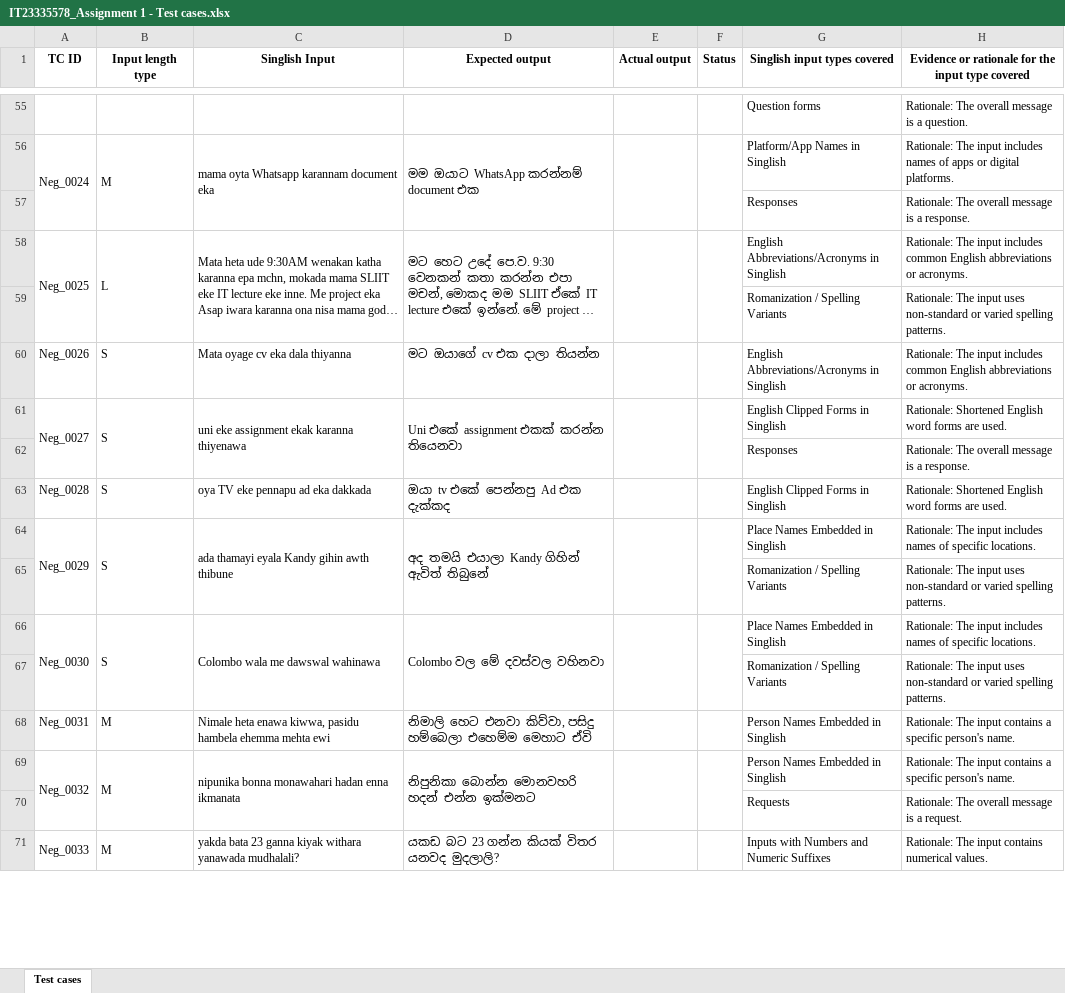
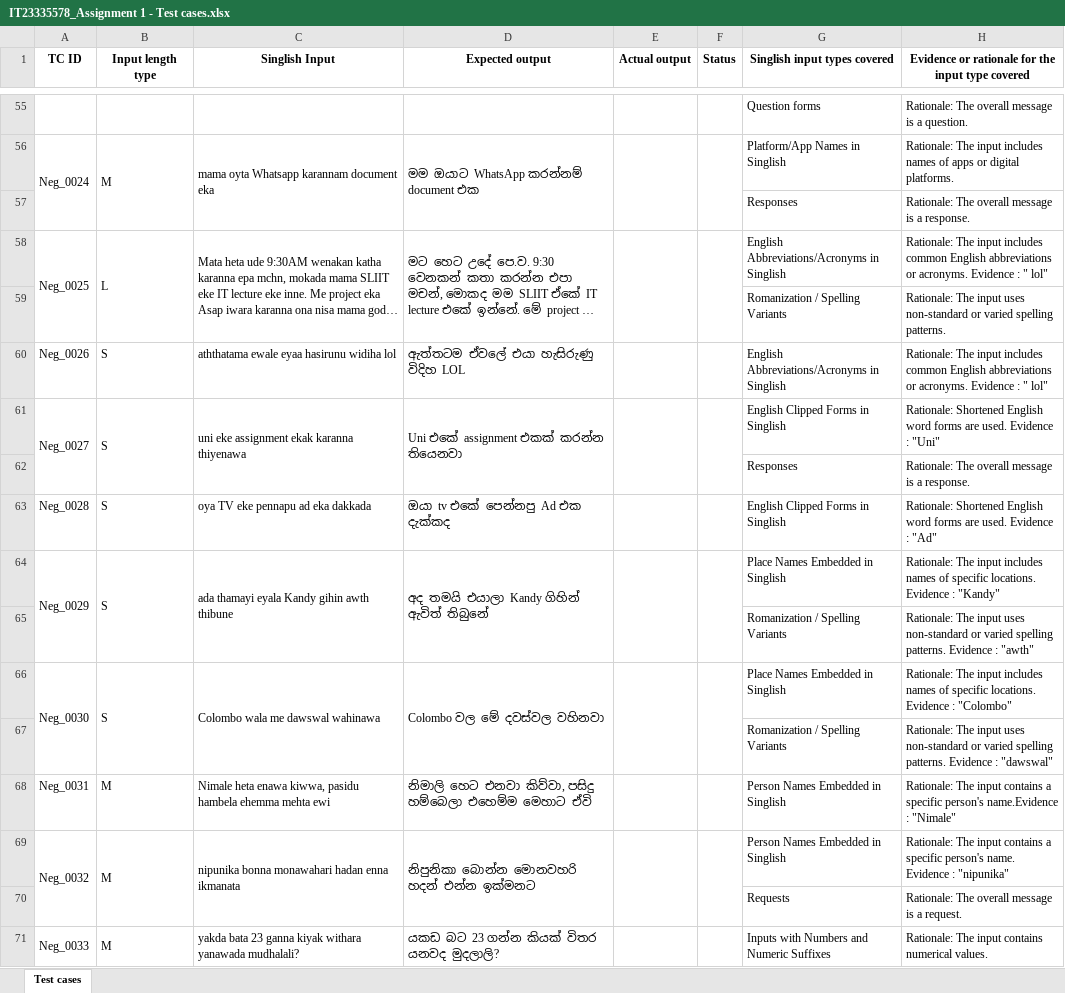
Before and after one commit to denuwan9/IT23335578_ITPM_Assignment_1, an Excel workbook: IT23335578/IT23335578_Assignment 1 - Test cases.xlsx, sheet Test cases, drawn as a sheet; only a part is shown, gaps mark what is left out; long unchanged cells end in …; values as stored, in another font and other column widths than the file's, no borders; the diff covers the shown part only; the diff names each change by its address in the sheet, - before the commit and + after, or states it on an @@ line.

Commit message:
Update IT23335578_Assignment 1 - Test cases.xlsx

```diff
--- a/IT23335578/IT23335578_Assignment 1 - Test cases.xlsx (sheet Test cases)
+++ b/IT23335578/IT23335578_Assignment 1 - Test cases.xlsx (sheet Test cases)
-H58: …or acronyms.
+H58: …or acronyms. Evidence : " lol"
-C60 (Singlish Input): Mata oyage cv eka dala thiyanna
+C60 (Singlish Input): aththatama ewale eyaa hasirunu widiha lol
-D60 (Expected output): මට ඔයාගේ cv එක දාලා තියන්න
+D60 (Expected output): ඇත්තටම ඒවලේ එයා හැසිරුණු විදිහ LOL
-H60: …or acronyms.
+H60: …or acronyms. Evidence : " lol"
-H61: …are used.
+H61: …are used. Evidence : "Uni"
-H63: …are used.
+H63: …are used. Evidence : "Ad"
-H64: …specific locations.
+H64: …specific locations. Evidence : "Kandy"
-H65: …spelling patterns.
+H65: …spelling patterns. Evidence : "awth"
-H66: …specific locations.
+H66: …specific locations. Evidence : "Colombo"
-H67: …spelling patterns.
+H67: …spelling patterns. Evidence : "dawswal"
-H68: …specific person's name.
+H68: …specific person's name.Evidence : "Nimale"
-H69: …person's name.
+H69: …person's name. Evidence : "nipunika"
```
Also changed, not shown: 36 edited cells elsewhere in this sheet.
